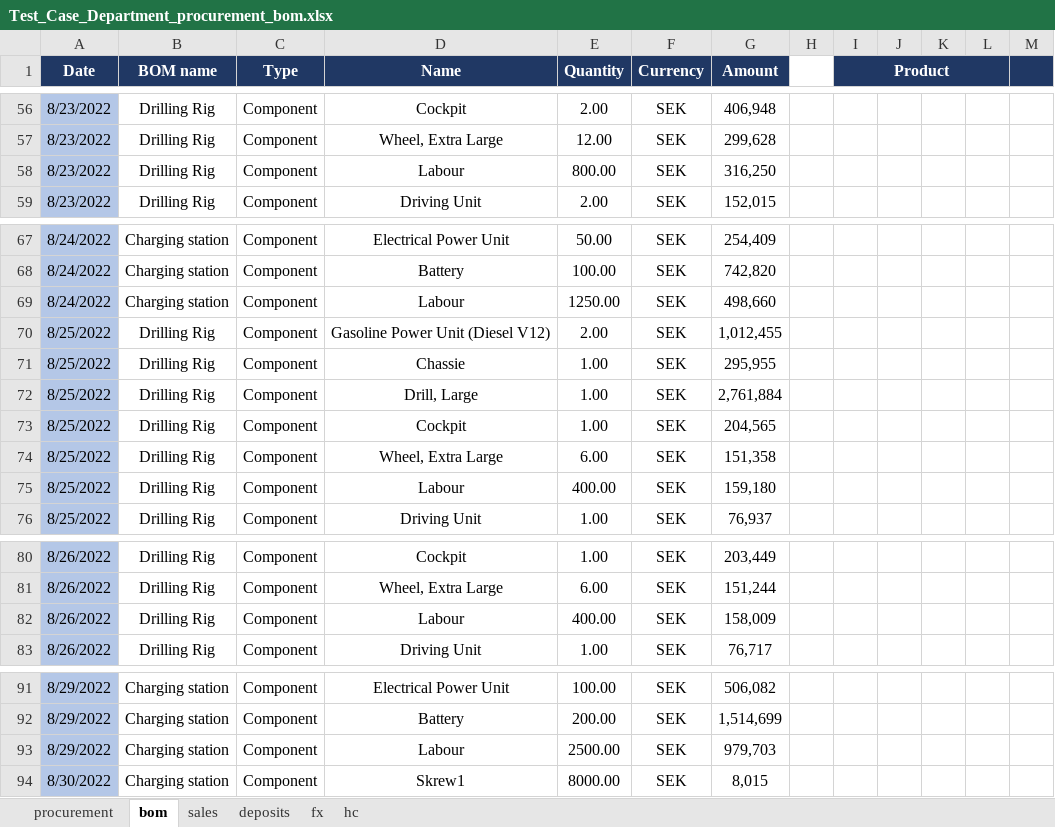
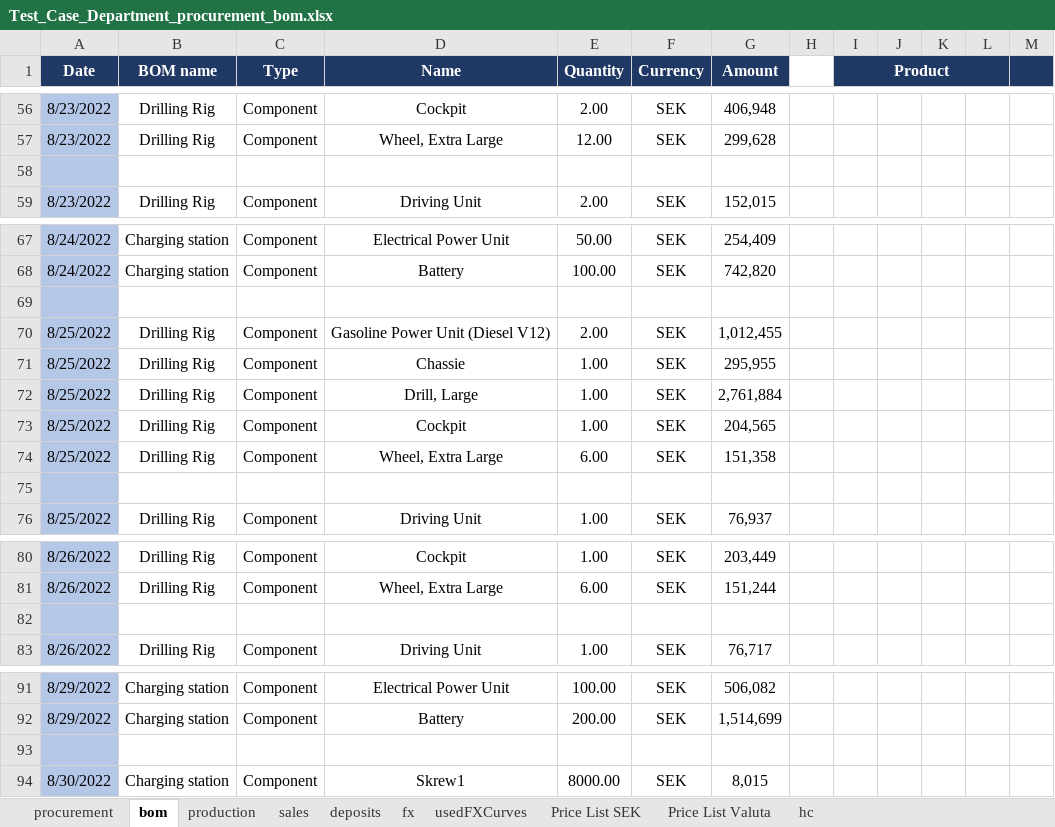
Before and after one commit to iRRe33-smk/profit_decomposition, an Excel workbook: PAM/Test_Case_Department_procurement_bom.xlsx, sheet bom, drawn as a sheet; only a part is shown, gaps mark what is left out; values as stored, in another font and other column widths than the file's, no borders; the diff covers the shown part only; the diff names each change by its address in the sheet, - before the commit and + after, or states it on an @@ line.

```diff
--- a/PAM/Test_Case_Department_procurement_bom.xlsx (sheet bom)
+++ b/PAM/Test_Case_Department_procurement_bom.xlsx (sheet bom)
+sheet tab: production
+sheet tab: usedFXCurves
+sheet tab: Price List SEK
+sheet tab: Price List Valuta
-row 58: 8/23/2022 | Drilling Rig | Component | Labour | 800.00 | SEK | 316,250
+row 58: (empty)
-row 69: 8/24/2022 | Charging station | Component | Labour | 1250.00 | SEK | 498,660
+row 69: (empty)
-row 75: 8/25/2022 | Drilling Rig | Component | Labour | 400.00 | SEK | 159,180
+row 75: (empty)
-row 82: 8/26/2022 | Drilling Rig | Component | Labour | 400.00 | SEK | 158,009
+row 82: (empty)
-row 93: 8/29/2022 | Charging station | Component | Labour | 2500.00 | SEK | 979,703
+row 93: (empty)
```
Also changed, not shown: 1 added row, 2 removed rows and 406 edited cells elsewhere in this sheet, sheet sales, PAM/Test_Case_Department_production_sales.xlsx, 3 other files.
